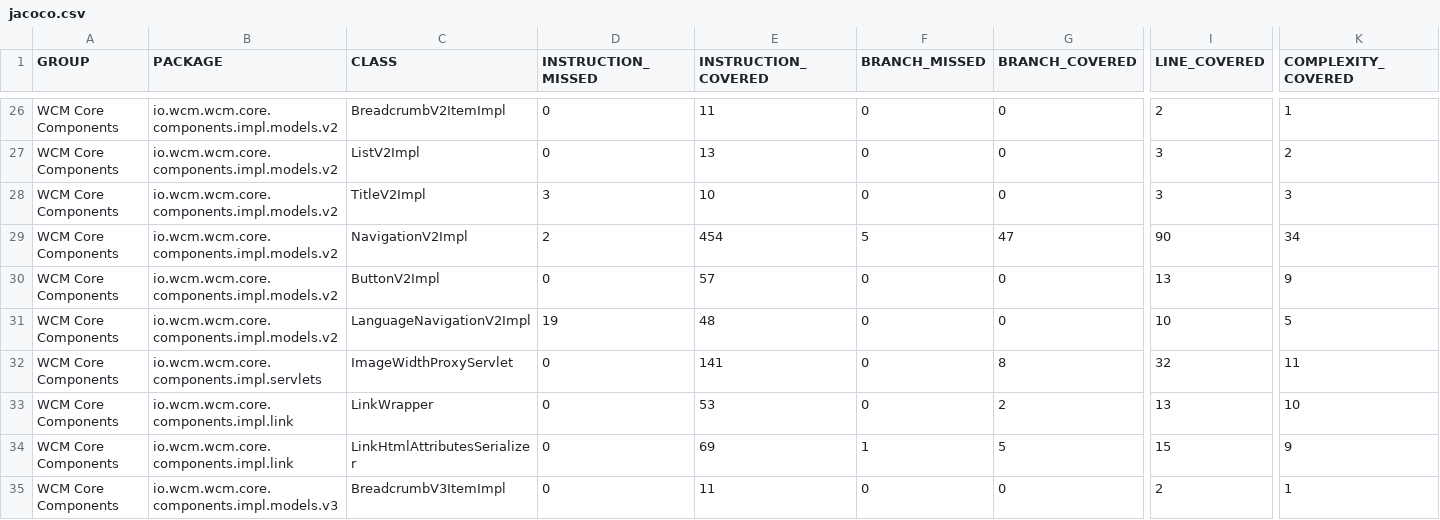
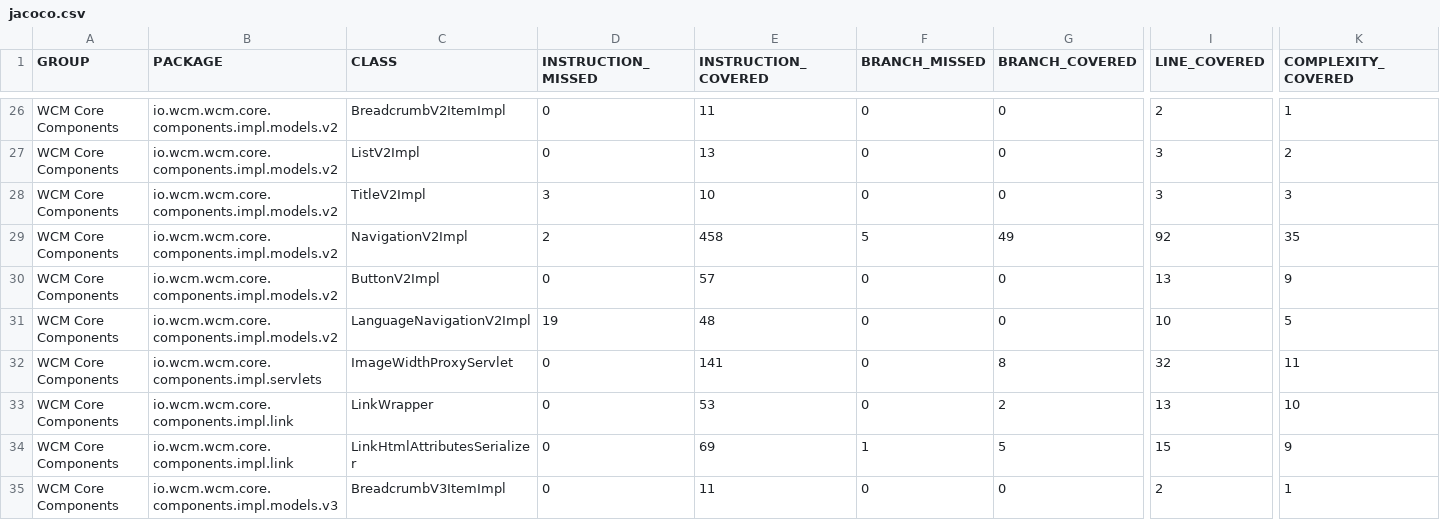
Before and after one commit to wcm-io/wcm-io.github.io, a CSV file: wcm/core-components/core/jacoco-unit/jacoco.csv, drawn as a sheet; only a part is shown, gaps mark what is left out; the diff names each change by its address in the sheet, - before the commit and + after, or states it on an @@ line.

Commit message:
Maven site: wcm-io/io.wcm.wcm.core.components

```diff
--- a/wcm/core-components/core/jacoco-unit/jacoco.csv
+++ b/wcm/core-components/core/jacoco-unit/jacoco.csv
-E29 (INSTRUCTION_COVERED): 454
+E29 (INSTRUCTION_COVERED): 458
-G29 (BRANCH_COVERED): 47
+G29 (BRANCH_COVERED): 49
-I29 (LINE_COVERED): 90
+I29 (LINE_COVERED): 92
-K29 (COMPLEXITY_COVERED): 34
+K29 (COMPLEXITY_COVERED): 35
```
Also changed, not shown: wcm/core-components/core/jacoco/jacoco.csv, 21 other files.
